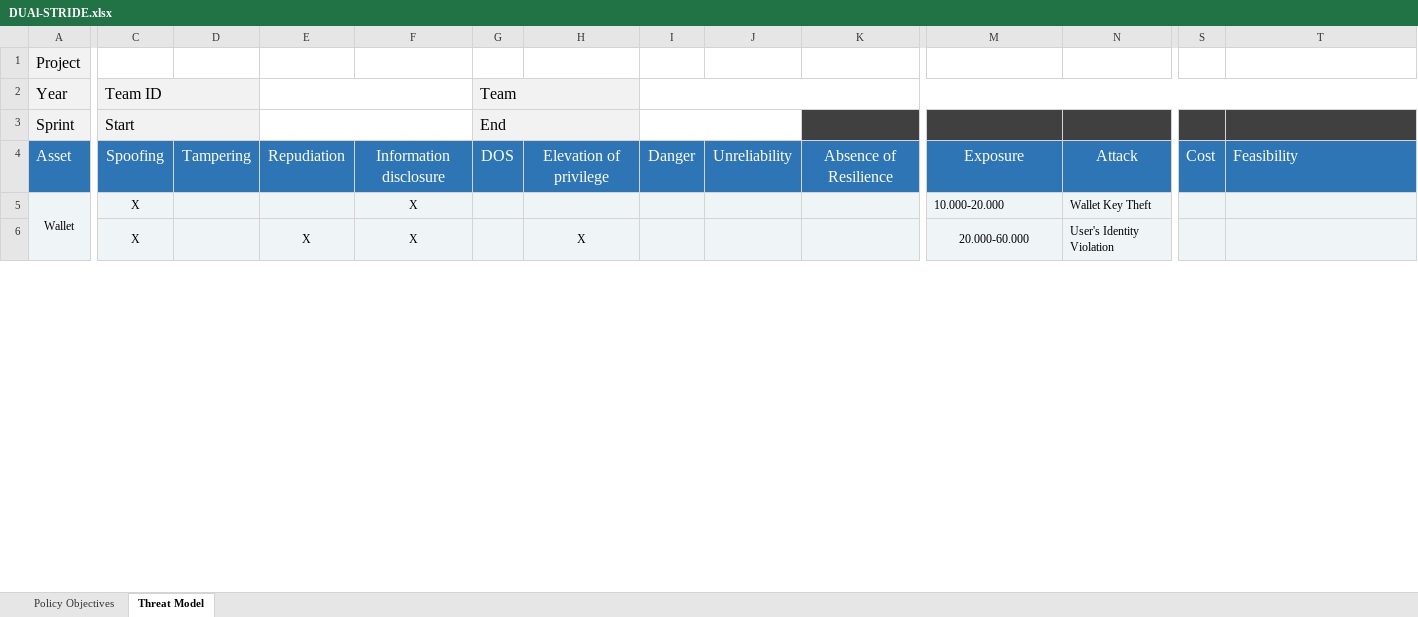
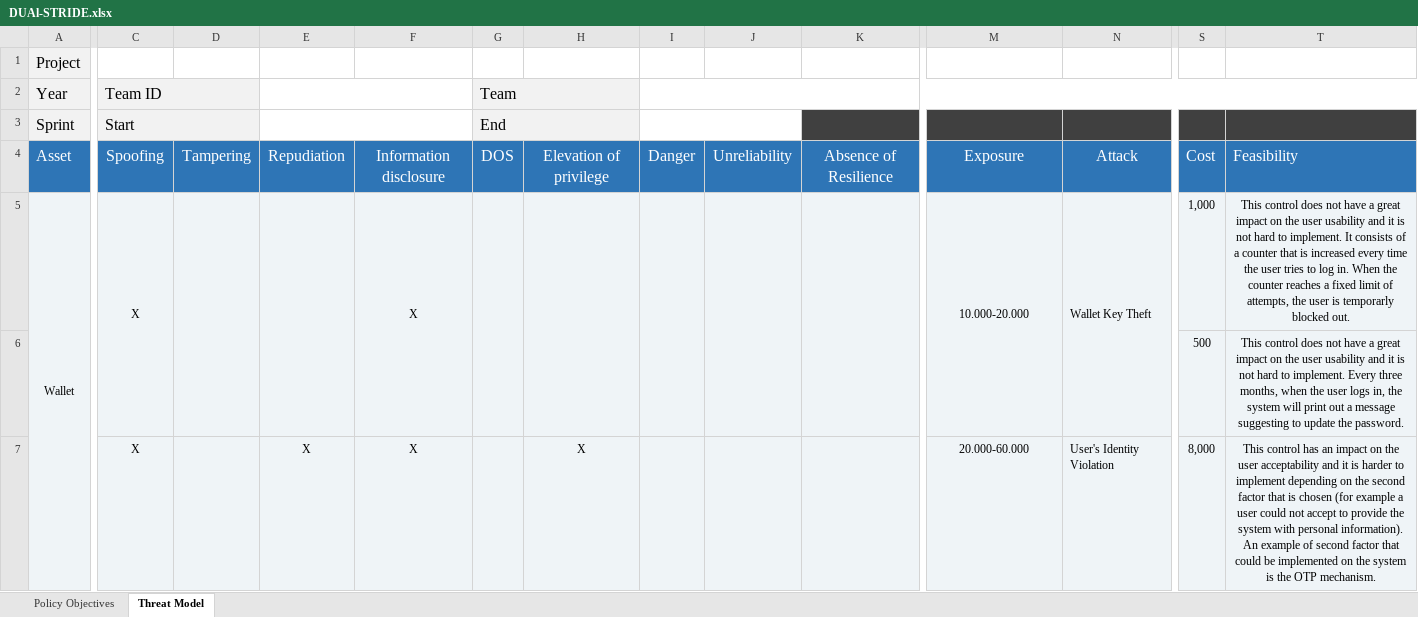
Before and after one commit to AriannaRonci/Librachain, an Excel workbook: DUAl-STRIDE.xlsx, sheet Threat Model, drawn as a sheet; only a part is shown, gaps mark what is left out; values as stored, in another font and other column widths than the file's, no borders; removed rows and columns are numbered as before the commit, all else as after; rows hold the shown columns only; the diff covers the shown part only; the diff names each change by its address in the sheet, - before the commit and + after, or states it on an @@ line.

```diff
--- a/DUAl-STRIDE.xlsx (sheet Threat Model)
+++ b/DUAl-STRIDE.xlsx (sheet Threat Model)
+C5:C6 merged
+D5:D6 merged
+E5:E6 merged
+F5:F6 merged
+G5:G6 merged
+H5:H6 merged
+I5:I6 merged
+J5:J6 merged
+K5:K6 merged
-M5 alignment: left
+M5 alignment: center
+M5:M6 merged
+N5:N6 merged
-S5: (empty)
+S5: 1,000
-T5: (empty)
+T5: This control does not have a great impact on the user usability and it is not hard to implement. It consists of a counter that is increased every time the user tries to log in. When the counter reaches a fixed limit of attempts, the user is temporarly blocked out.
+row 6:  |  |  |  |  |  |  |  |  |  |  |  | 500 | This control does not have a great impact on the user usability and it is not hard to implement. Every three months, when the user logs in, the system will print out a message suggesting to update the password.
-C6:C7 merged
-D6:D7 merged
-E6:E7 merged
-F6:F7 merged
-G6:G7 merged
-H6:H7 merged
-I6:I7 merged
-J6:J7 merged
-K6:K7 merged
-M6:M7 merged
-N6:N7 merged
-S7: (empty)
+S7: 8,000
-T7: (empty)
+T7: This control has an impact on the user acceptability and it is harder to implement depending on the second factor that is chosen (for example a user could not accept to provide the system with personal information). An example of second factor that could be implemented on the system is the OTP mechanism.
```
Also changed, not shown: 4 added rows, 6 removed rows, 1 moved row, 23 edited cells and merged cells elsewhere in this sheet, 1 other file.
